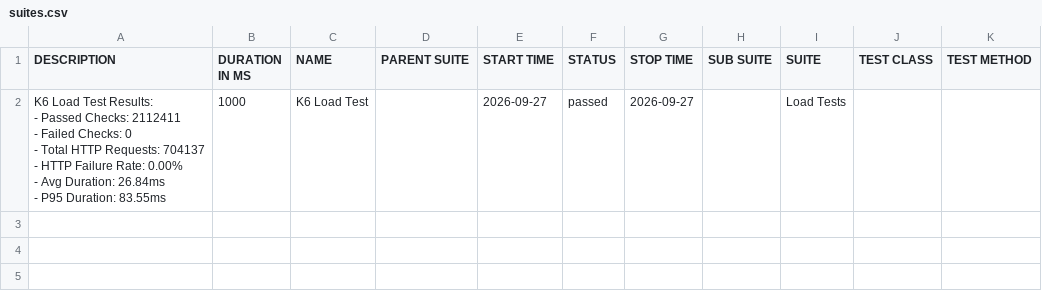
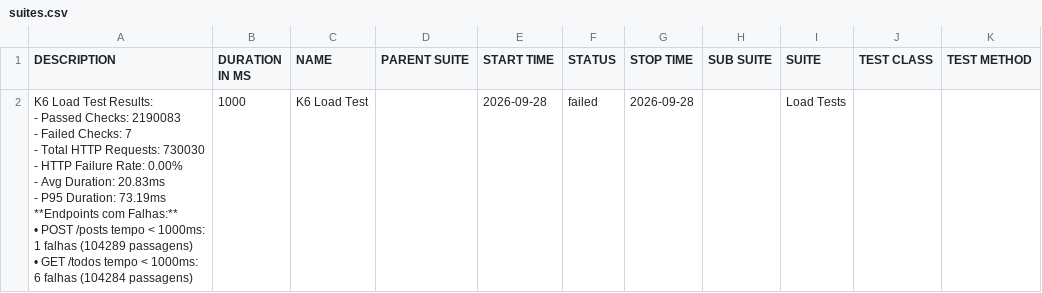
Before and after one commit to JaderTS/test-automation-desafio-outsera, a CSV file: load-tests/data/suites.csv, drawn as a sheet.

```diff
--- a/load-tests/data/suites.csv
+++ b/load-tests/data/suites.csv
@@ -1,8 +1,12 @@
 "DESCRIPTION","DURATION IN MS","NAME","PARENT SUITE","START TIME","STATUS","STOP TIME","SUB SUITE","SUITE","TEST CLASS","TEST METHOD"
-"K6 Load Test Results:
-- Passed Checks: 2112411
-- Failed Checks: 0
-- Total HTTP Requests: 704137
-- HTTP Failure Rate: 0.00%
-- Avg Duration: 26.84ms
-- P95 Duration: 83.55ms","1000","K6 Load Test","","2026-09-27","passed","2026-09-27","","Load Tests","",""
+"K6 Load Test Results:
+- Passed Checks: 2190083
+- Failed Checks: 7
+- Total HTTP Requests: 730030
+- HTTP Failure Rate: 0.00%
+- Avg Duration: 20.83ms
+- P95 Duration: 73.19ms
+
+**Endpoints com Falhas:**
+• POST /posts tempo < 1000ms: 1 falhas (104289 passagens)
+• GET /todos tempo < 1000ms: 6 falhas (104284 passagens)","1000","K6 Load Test","","2026-09-28","failed","2026-09-28","","Load Tests","",""
```
Also changed, not shown: 23 other files.
